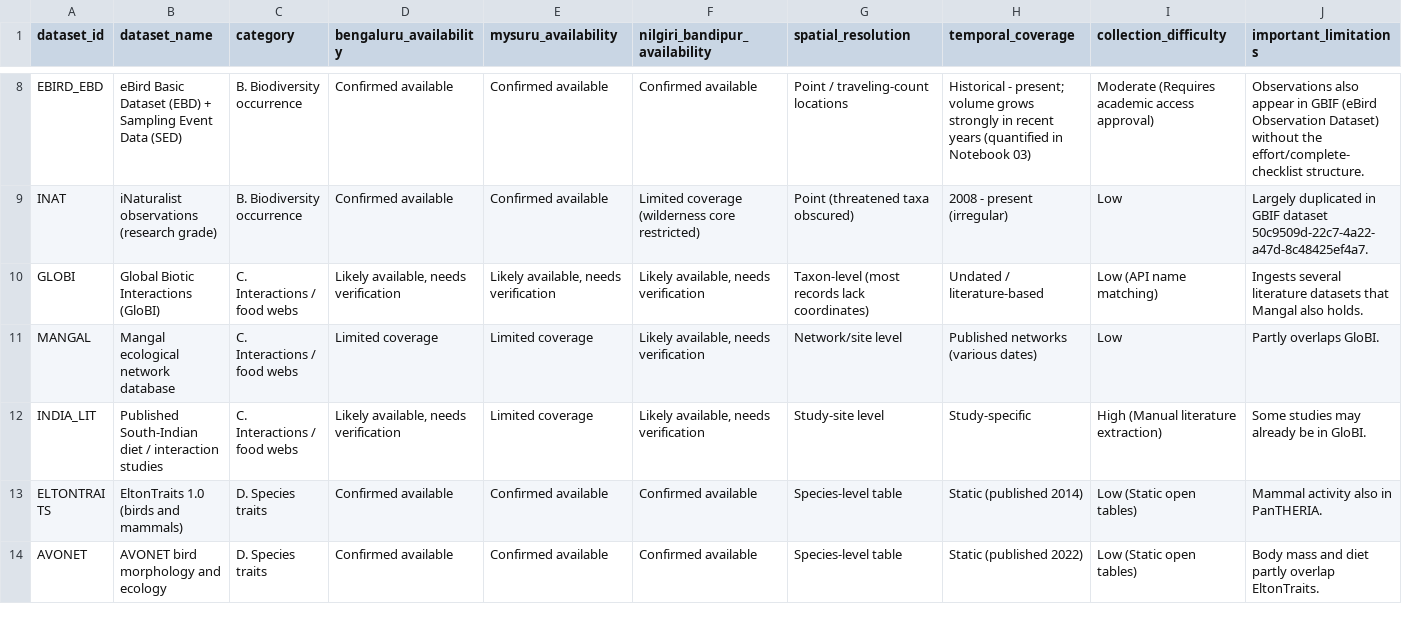
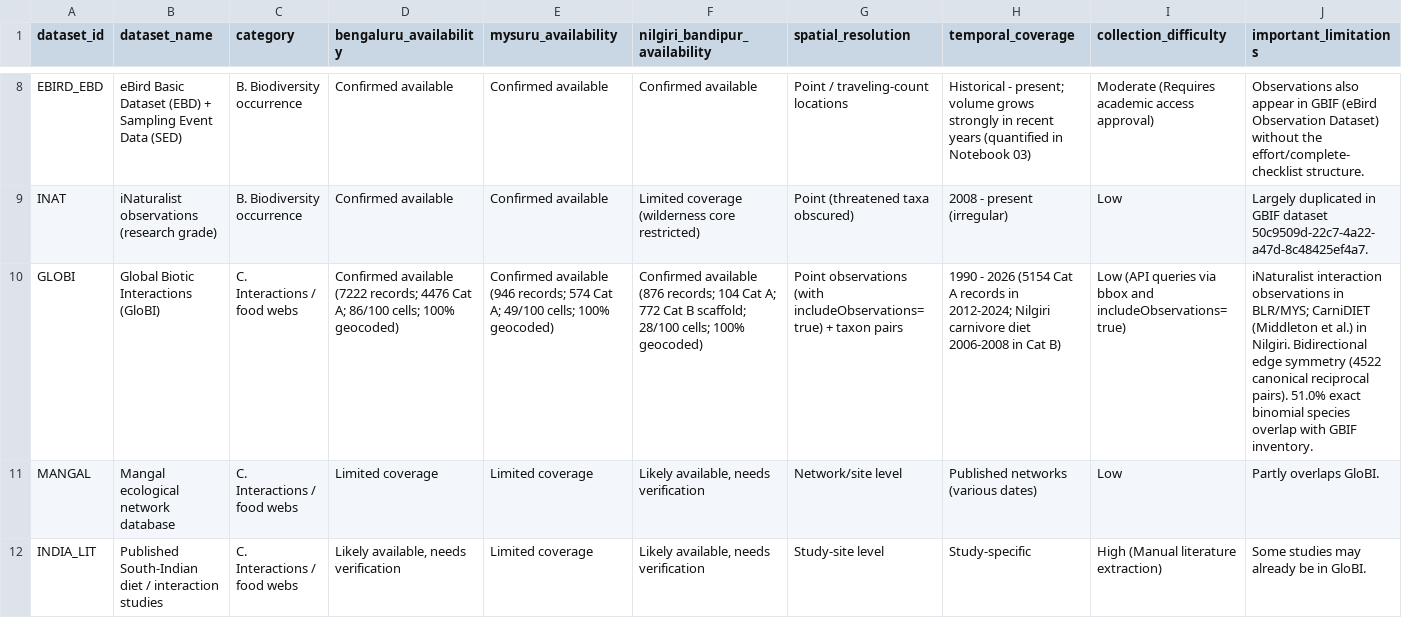
Before and after one commit to pavanpavan1138h-cpu/dark_eco, a CSV file: regional_availability_matrix.csv, drawn as a sheet; only a part is shown, gaps mark what is left out; the shorter side is filled out with more unchanged rows; the diff names each change by its address in the sheet, - before the commit and + after, or states it on an @@ line.

Commit message:
gbif final

```diff
--- a/regional_availability_matrix.csv
+++ b/regional_availability_matrix.csv
-D10 (bengaluru_availability): Likely available, needs verification
+D10 (bengaluru_availability): Confirmed available (7222 records; 4476 Cat A; 86/100 cells; 100% geocoded)
-E10 (mysuru_availability): Likely available, needs verification
+E10 (mysuru_availability): Confirmed available (946 records; 574 Cat A; 49/100 cells; 100% geocoded)
-F10 (nilgiri_bandipur_availability): Likely available, needs verification
+F10 (nilgiri_bandipur_availability): Confirmed available (876 records; 104 Cat A; 772 Cat B scaffold; 28/100 cells; 100% geocoded)
-G10 (spatial_resolution): Taxon-level (most records lack coordinates)
+G10 (spatial_resolution): Point observations (with includeObservations=true) + taxon pairs
-H10 (temporal_coverage): Undated / literature-based
+H10 (temporal_coverage): 1990 - 2026 (5154 Cat A records in 2012-2024; Nilgiri carnivore diet 2006-2008 in Cat B)
-I10 (collection_difficulty): Low (API name matching)
+I10 (collection_difficulty): Low (API queries via bbox and includeObservations=true)
-J10 (important_limitations): Ingests several literature datasets that Mangal also holds.
+J10 (important_limitations): iNaturalist interaction observations in BLR/MYS; CarniDIET (Middleton et al.) in Nilgiri. Bidirectional edge symmetry (4522 canonical reciprocal pairs). 51.0% exact binomial species overlap with GBIF inventory.
```
Also changed, not shown: dataset_inventory.csv, 34 other files.
